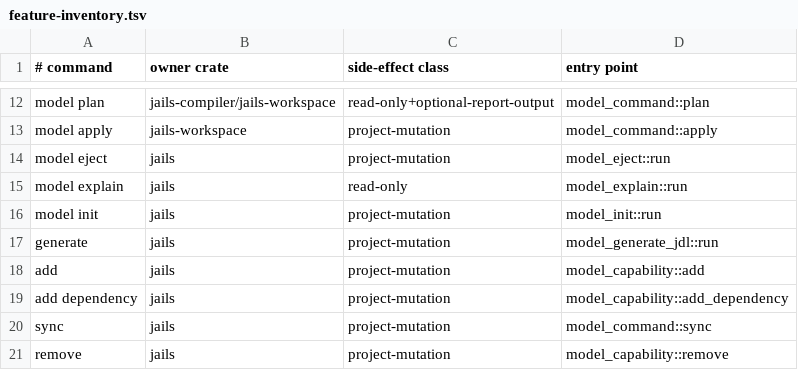
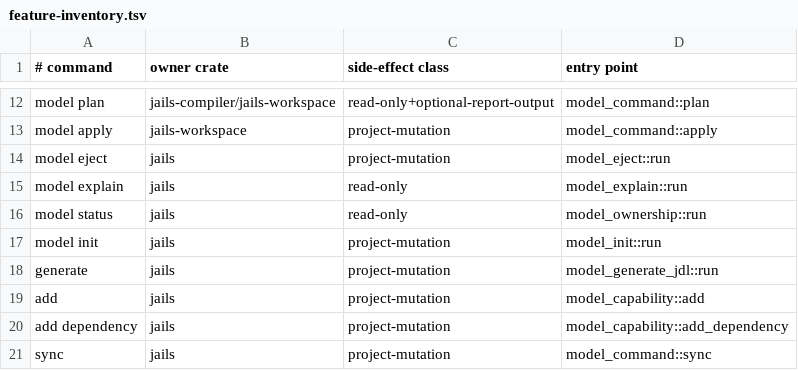
Before and after one commit to laithshadeed/jails, a TSV file: docs/feature-inventory.tsv, drawn as a sheet; only a part is shown, gaps mark what is left out; the shorter side is filled out with more unchanged rows; the diff names each change by its address in the sheet, - before the commit and + after, or states it on an @@ line.

Commit message:
Name the artifact inside every managed file and list the lock with `jails model status`
`ls .jails/generated` was the way to see what jails owns. With managed
output beside the reader's sources the answer has to come from the lock, so
`jails model status` lists every path the accepted projection names with the
artifact it was rendered from and one of three states: `managed` (byte for
byte what was accepted), `edited` (a reader delta the next generation merges
over) or `missing` (the next generation refuses; `resource repair` writes it
back). Drift is measured against the accepted image, never a fresh render,
for `managed_drift`'s reason.

The answer from inside the file is a header line naming the artifact. Java
already carried `// Generated by jails from art_…`; the `.http` collections
and `archunit.properties` now carry the same line in their own comment
syntax, as part of BASE, so an edit to it is an ordinary edit. The spelling
stays `Generated by jails from` rather than `# jails: art_…` because the
board counts `# jails:` literals outside `jails-codemod` as a second owner
of the marked-block format. JSON fixtures and seeds have no comment syntax
and carry none; the lock names them. The golden diff is exactly the 41
header lines.

```diff
--- a/docs/feature-inventory.tsv
+++ b/docs/feature-inventory.tsv
+row 16: model status | jails | read-only | model_ownership::run
```
Also changed, not shown: 50 other files.
